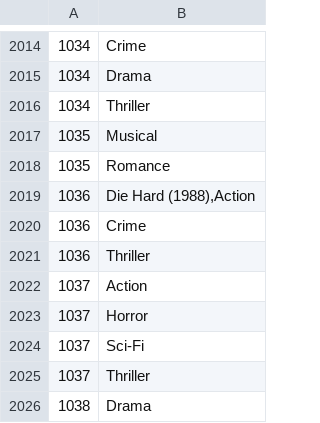
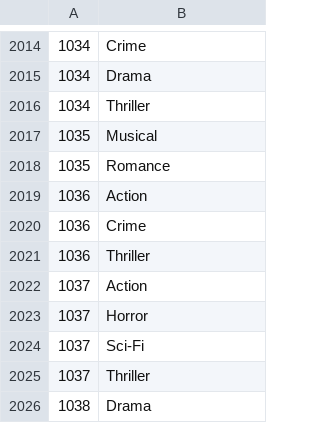
Before and after one commit to Timothyyung/DataBaseMovies, a CSV file: Data/mg_relation.csv, drawn as a sheet; only a part is shown, gaps mark what is left out.

Commit message:
modified some files

```diff
--- a/Data/mg_relation.csv
+++ b/Data/mg_relation.csv
@@ -2018,3 +2018,3 @@
 1035,Romance
-1036,"Die Hard (1988),Action"
+1036,Action
 1036,Crime
```
